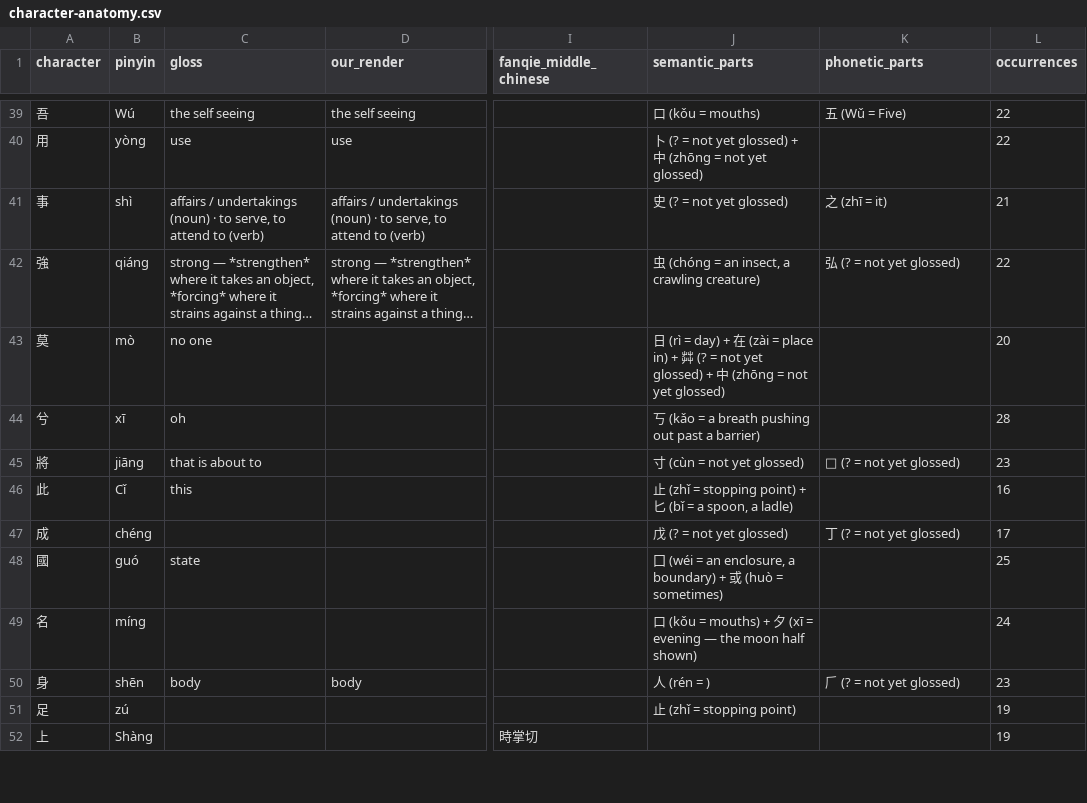
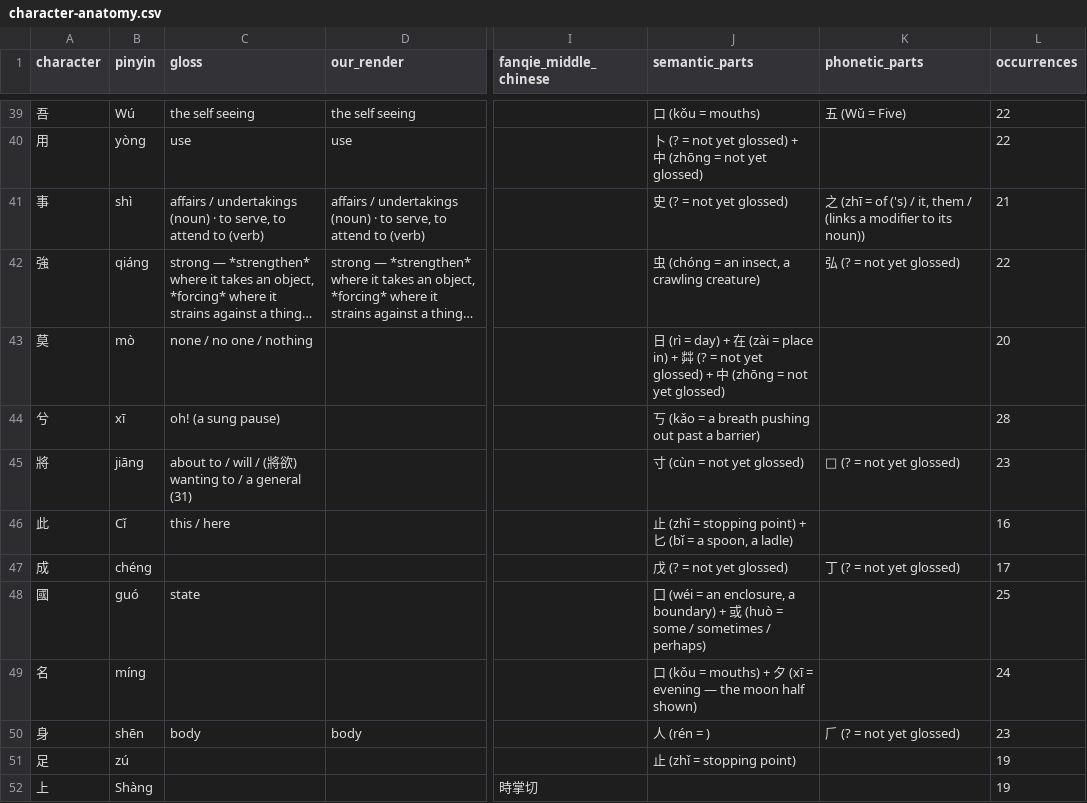
Before and after one commit to opencosmos-ai/taoteching, a CSV file: data/character-anatomy.csv, drawn as a sheet; only a part is shown, gaps mark what is left out; long unchanged cells end in …; the diff covers the shown part only; the diff names each change by its address in the sheet, - before the commit and + after, or states it on an @@ line.

```diff
--- a/data/character-anatomy.csv
+++ b/data/character-anatomy.csv
-K41 (phonetic_parts): 之 (zhī = it)
+K41 (phonetic_parts): 之 (zhī = of ('s) / it, them / (links a modifier to its noun))
-C43 (gloss): no one
+C43 (gloss): none / no one / nothing
-C44 (gloss): oh
+C44 (gloss): oh! (a sung pause)
-C45 (gloss): that is about to
+C45 (gloss): about to / will / (將欲) wanting to / a general (31)
-C46 (gloss): this
+C46 (gloss): this / here
-J48 (semantic_parts): …(huò = sometimes)
+J48 (semantic_parts): …(huò = some / sometimes / perhaps)
```
Also changed, not shown: 97 edited cells elsewhere in this file, data/characters.csv, data/components.csv, 7 other files.
